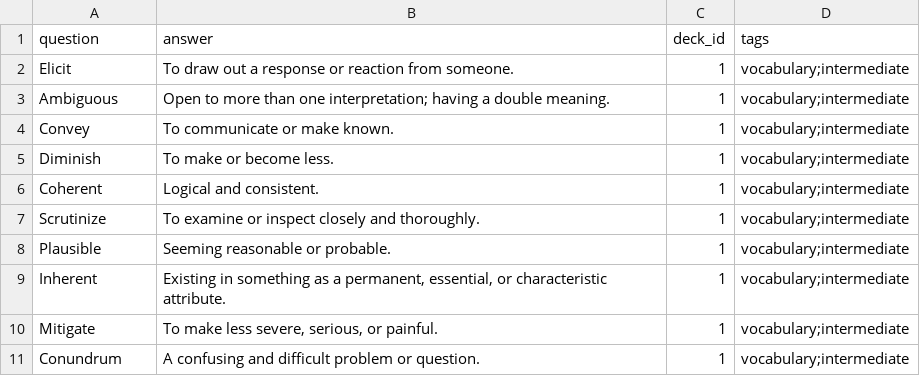
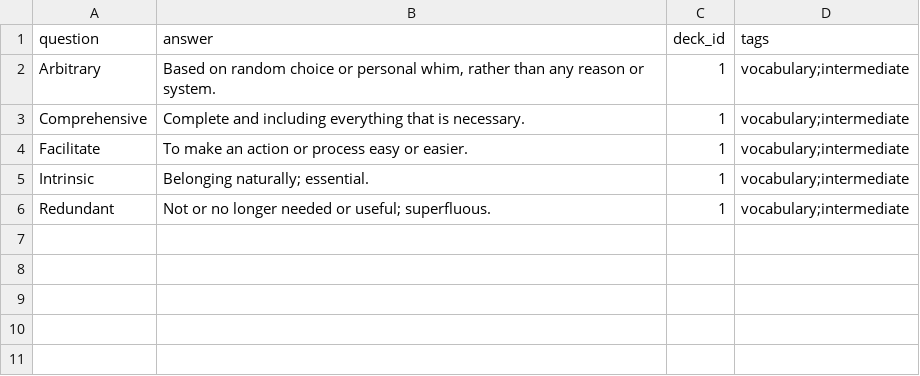
Before and after one commit to ducchinhpro123/flashcards, a CSV file: flashcards_app/flashcards.csv, drawn as a sheet.

```diff
--- a/flashcards_app/flashcards.csv
+++ b/flashcards_app/flashcards.csv
@@ -1,11 +1,6 @@
 question,answer,deck_id,tags
-Elicit,To draw out a response or reaction from someone.,1,vocabulary;intermediate
-Ambiguous,Open to more than one interpretation; having a double meaning.,1,vocabulary;intermediate
-Convey,To communicate or make known.,1,vocabulary;intermediate
-Diminish,To make or become less.,1,vocabulary;intermediate
-Coherent,Logical and consistent.,1,vocabulary;intermediate
-Scrutinize,To examine or inspect closely and thoroughly.,1,vocabulary;intermediate
-Plausible,Seeming reasonable or probable.,1,vocabulary;intermediate
-Inherent,"Existing in something as a permanent, essential, or characteristic attribute.",1,vocabulary;intermediate
-Mitigate,"To make less severe, serious, or painful.",1,vocabulary;intermediate
-Conundrum,A confusing and difficult problem or question.,1,vocabulary;intermediate
+Arbitrary,"Based on random choice or personal whim, rather than any reason or system.",1,vocabulary;intermediate
+Comprehensive,Complete and including everything that is necessary.,1,vocabulary;intermediate
+Facilitate,To make an action or process easy or easier.,1,vocabulary;intermediate
+Intrinsic,Belonging naturally; essential.,1,vocabulary;intermediate
+Redundant,Not or no longer needed or useful; superfluous.,1,vocabulary;intermediate
```
Also changed, not shown: 2 other files.
